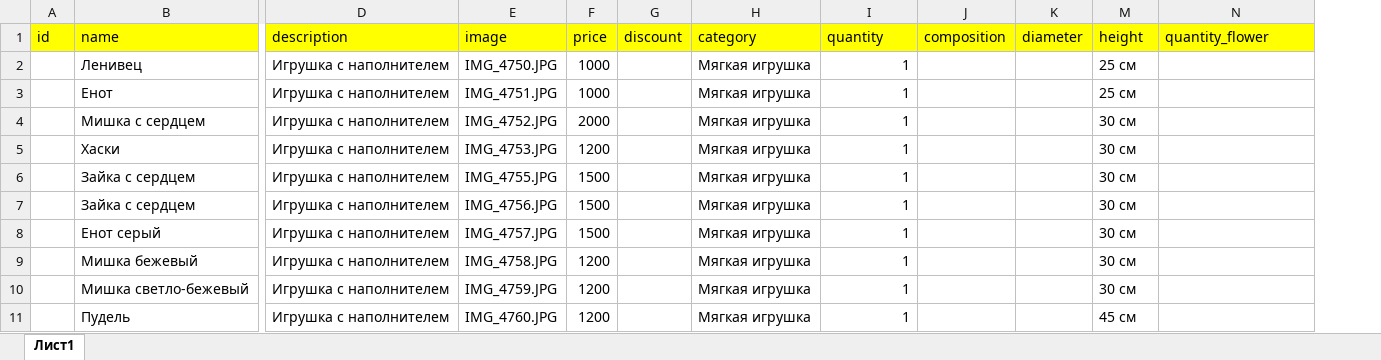
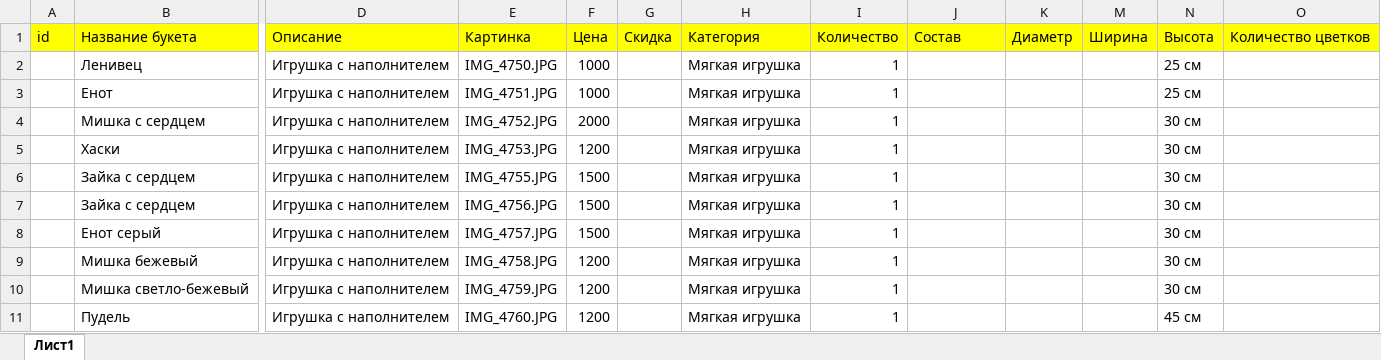
Before and after one commit to avroratomsk/florens, an Excel workbook: main/upload/upload.xlsx, sheet Лист1, drawn as a sheet; only a part is shown, gaps mark what is left out; values as stored, in another font and other column widths than the file's, no borders; charts and pictures not drawn; removed rows and columns are numbered as before the commit, all else as after; rows hold the shown columns only; the diff covers the shown part only; the diff names each change by its address in the sheet, - before the commit and + after, or states it on an @@ line.

```diff
--- a/main/upload/upload.xlsx (sheet Лист1)
+++ b/main/upload/upload.xlsx (sheet Лист1)
-column G, empty
+column G, empty
+column M, empty
-row 1: id | name | description | image | price | discount | category | quantity | composition | diameter | height | quantity_flower
+row 1: id | Название букета | Описание | Картинка | Цена | Скидка | Категория | Количество | Состав | Диаметр | Ширина | Высота | Количество цветков
```
Also changed, not shown: 3 added rows and 47 edited cells elsewhere in this sheet, 59 other files.
